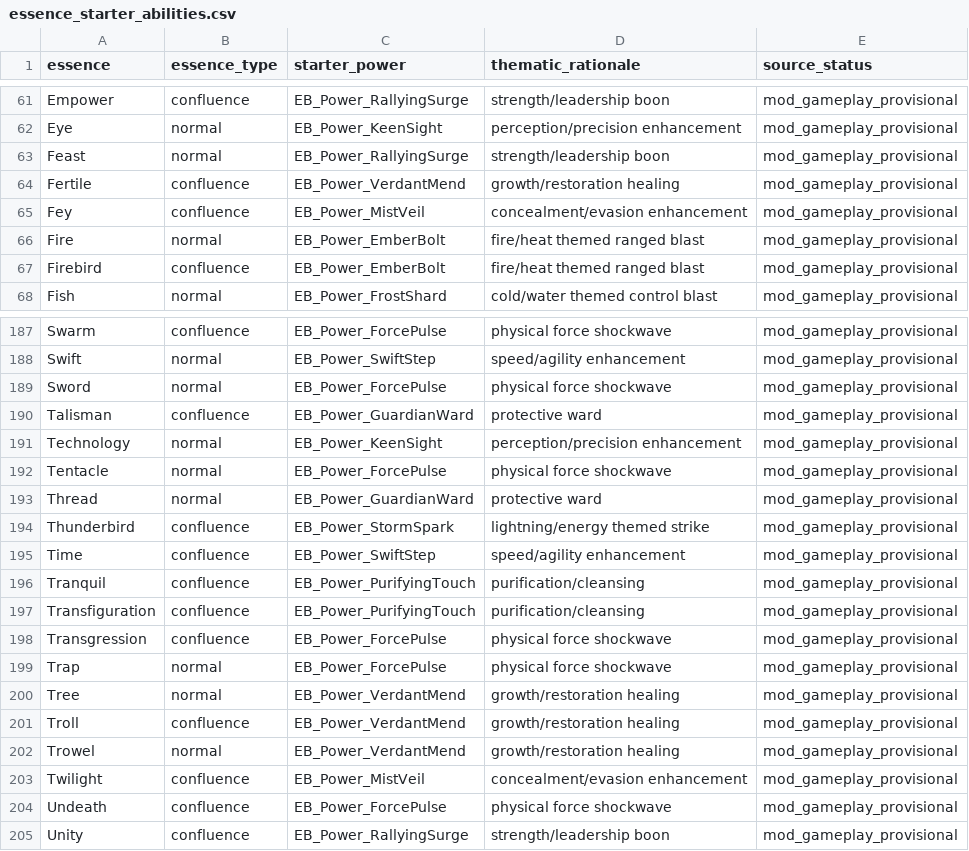
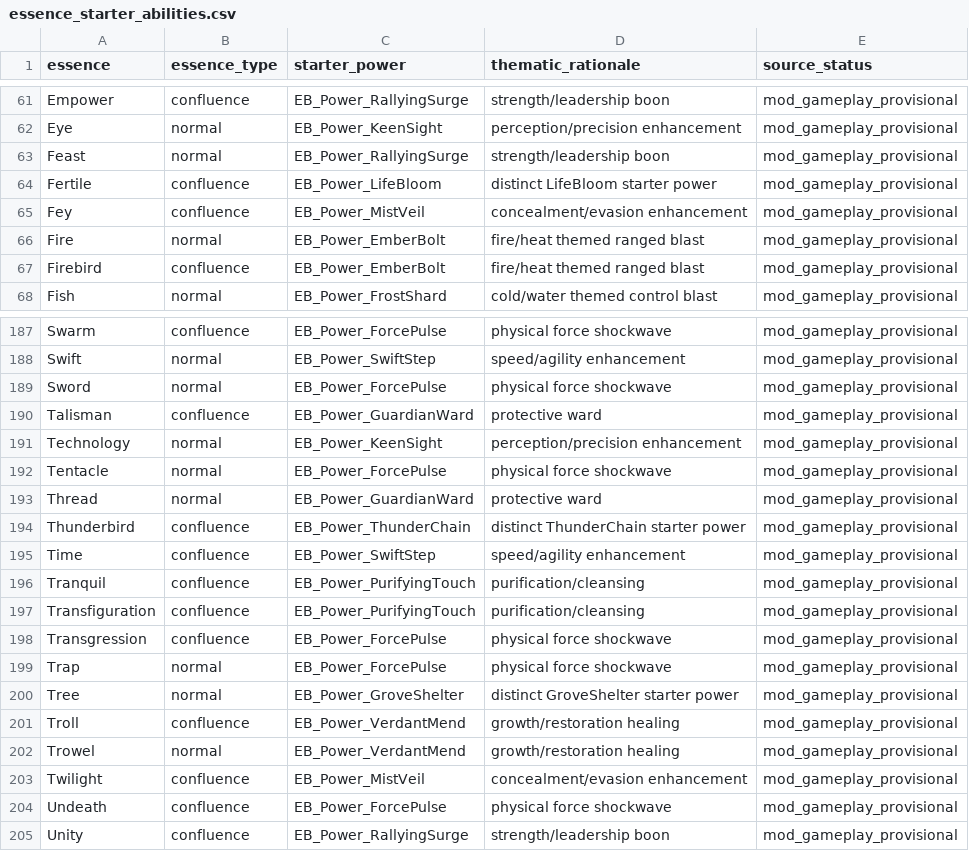
Before and after one commit to Zykinander/He-Who-fights-with-monsters-LITRPG-Rimworld-MOd, a CSV file: Data/essence_starter_abilities.csv, drawn as a sheet; only a part is shown, gaps mark what is left out; the diff covers the shown part only.

Commit message:
Expand playable abilities to 24 with thematic awakening and starter assignments

```diff
--- a/Data/essence_starter_abilities.csv
+++ b/Data/essence_starter_abilities.csv
@@ -63,3 +63,3 @@ Eye,normal,EB_Power_KeenSight,perception/precision enhancement,mod_gameplay_prov
 Feast,normal,EB_Power_RallyingSurge,strength/leadership boon,mod_gameplay_provisional
-Fertile,confluence,EB_Power_VerdantMend,growth/restoration healing,mod_gameplay_provisional
+Fertile,confluence,EB_Power_LifeBloom,distinct LifeBloom starter power,mod_gameplay_provisional
 Fey,confluence,EB_Power_MistVeil,concealment/evasion enhancement,mod_gameplay_provisional
@@ -193,3 +193,3 @@ Tentacle,normal,EB_Power_ForcePulse,physical force shockwave,mod_gameplay_provis
 Thread,normal,EB_Power_GuardianWard,protective ward,mod_gameplay_provisional
-Thunderbird,confluence,EB_Power_StormSpark,lightning/energy themed strike,mod_gameplay_provisional
+Thunderbird,confluence,EB_Power_ThunderChain,distinct ThunderChain starter power,mod_gameplay_provisional
 Time,confluence,EB_Power_SwiftStep,speed/agility enhancement,mod_gameplay_provisional
@@ -199,3 +199,3 @@ Transgression,confluence,EB_Power_ForcePulse,physical force shockwave,mod_gamepl
 Trap,normal,EB_Power_ForcePulse,physical force shockwave,mod_gameplay_provisional
-Tree,normal,EB_Power_VerdantMend,growth/restoration healing,mod_gameplay_provisional
+Tree,normal,EB_Power_GroveShelter,distinct GroveShelter starter power,mod_gameplay_provisional
 Troll,confluence,EB_Power_VerdantMend,growth/restoration healing,mod_gameplay_provisional
```
Also changed, not shown: 18 edited cells elsewhere in this file, 6 other files.
